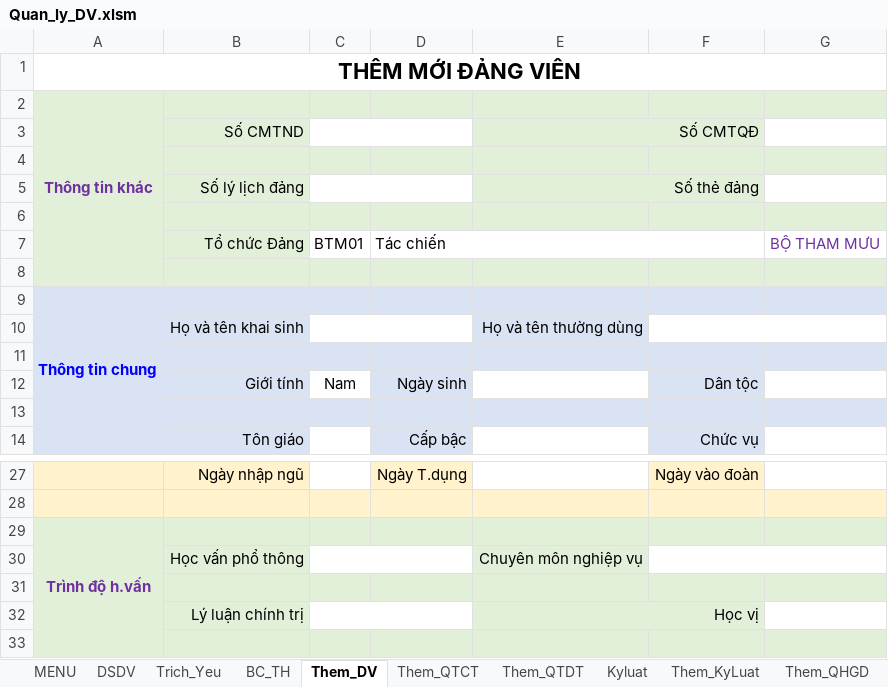
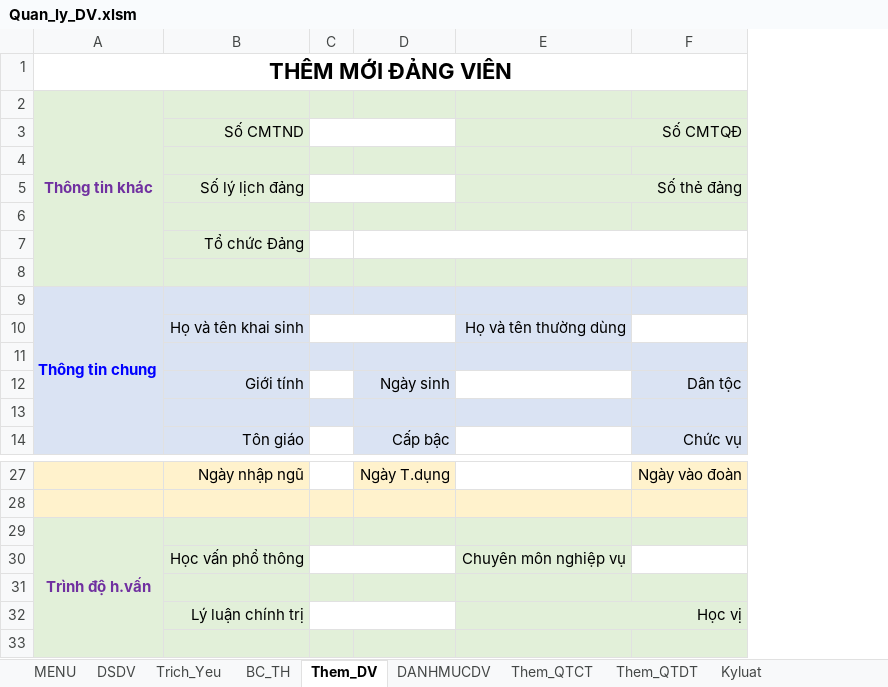
Before and after one commit to khanhn29/quanlydv, an Excel workbook: qldv/Quan_ly_DV.xlsm, sheet Them_DV, drawn as a sheet; only a part is shown, gaps mark what is left out; values as stored, in another font and other column widths than the file's, no borders; charts and pictures not drawn; removed rows and columns are numbered as before the commit, all else as after; the diff names each change by its address in the sheet, - before the commit and + after, or states it on an @@ line.

```diff
--- a/qldv/Quan_ly_DV.xlsm (sheet Them_DV)
+++ b/qldv/Quan_ly_DV.xlsm (sheet Them_DV)
@@ sheet tab unhidden: DANHMUCDV @@
-column C, rows 7-12: BTM01 |  |  |  |  | Nam
+column C, empty
-column G, row 7: BỘ THAM MƯU
-D7: Tác chiến
+D7: (empty)
-F10:G10 merged
-F30:G30 merged
```
Also changed, not shown: sheet Trich_Yeu, sheet DSDV, sheet BC_TH, sheet Them_QTCT, hidden cells, charts or pictures, 2 other files.
